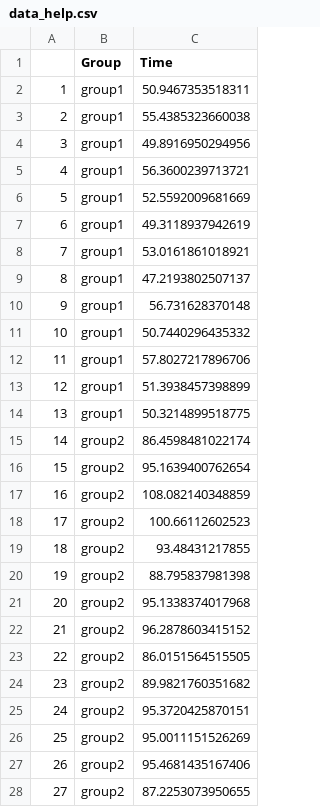
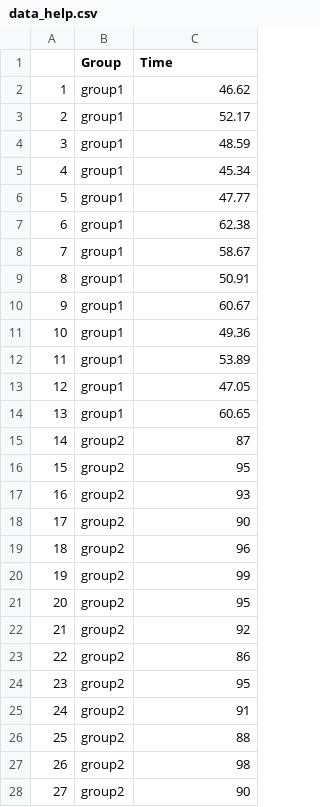
Before and after one commit to SCosta352/CLPS0900, a CSV file: data_help.csv, drawn as a sheet; only a part is shown; the diff covers the shown part only.

Commit message:
Add files via upload

```diff
--- a/data_help.csv
+++ b/data_help.csv
@@ -1,28 +1,28 @@
 "","Group","Time"
-"1","group1",50.9467353518311
-"2","group1",55.4385323660038
-"3","group1",49.8916950294956
-"4","group1",56.3600239713721
-"5","group1",52.5592009681669
-"6","group1",49.3118937942619
-"7","group1",53.0161861018921
-"8","group1",47.2193802507137
-"9","group1",56.731628370148
-"10","group1",50.7440296435332
-"11","group1",57.8027217896706
-"12","group1",51.3938457398899
-"13","group1",50.3214899518775
-"14","group2",86.4598481022174
-"15","group2",95.1639400762654
-"16","group2",108.082140348859
-"17","group2",100.66112602523
-"18","group2",93.48431217855
-"19","group2",88.795837981398
-"20","group2",95.1338374017968
-"21","group2",96.2878603415152
-"22","group2",86.0151564515505
-"23","group2",89.9821760351682
-"24","group2",95.3720425870151
-"25","group2",95.0011151526269
-"26","group2",95.4681435167406
-"27","group2",87.2253073950655
+"1","group1",46.62
+"2","group1",52.17
+"3","group1",48.59
+"4","group1",45.34
+"5","group1",47.77
+"6","group1",62.38
+"7","group1",58.67
+"8","group1",50.91
+"9","group1",60.67
+"10","group1",49.36
+"11","group1",53.89
+"12","group1",47.05
+"13","group1",60.65
+"14","group2",87
+"15","group2",95
+"16","group2",93
+"17","group2",90
+"18","group2",96
+"19","group2",99
+"20","group2",95
+"21","group2",92
+"22","group2",86
+"23","group2",95
+"24","group2",91
+"25","group2",88
+"26","group2",98
+"27","group2",90
```
Also changed, not shown: 25 edited cells elsewhere in this file.
